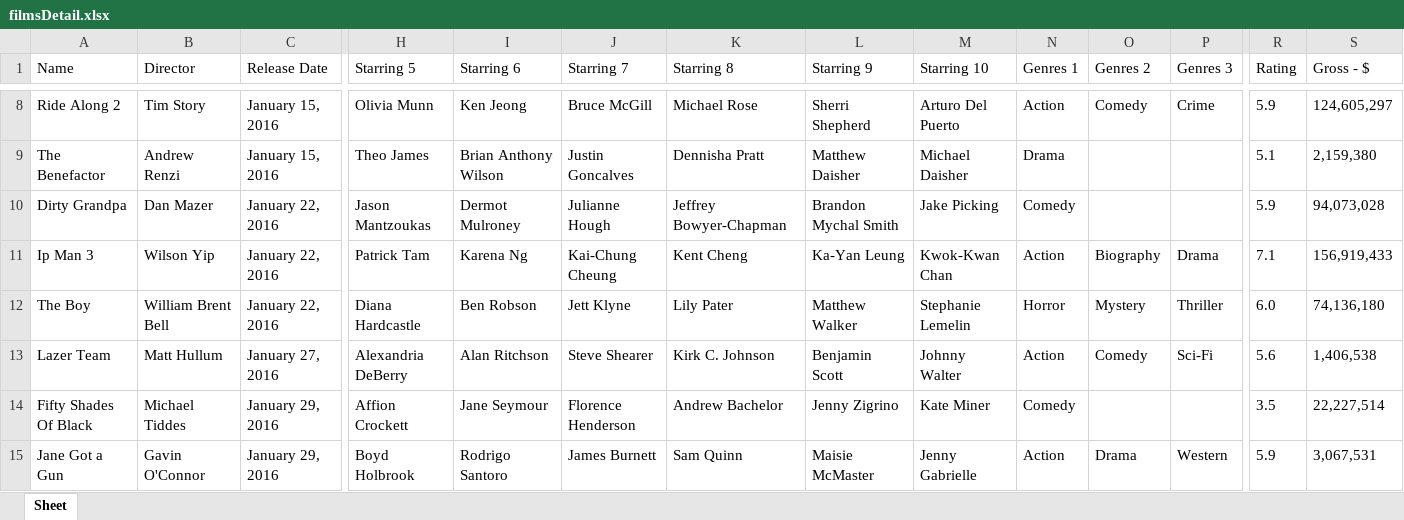
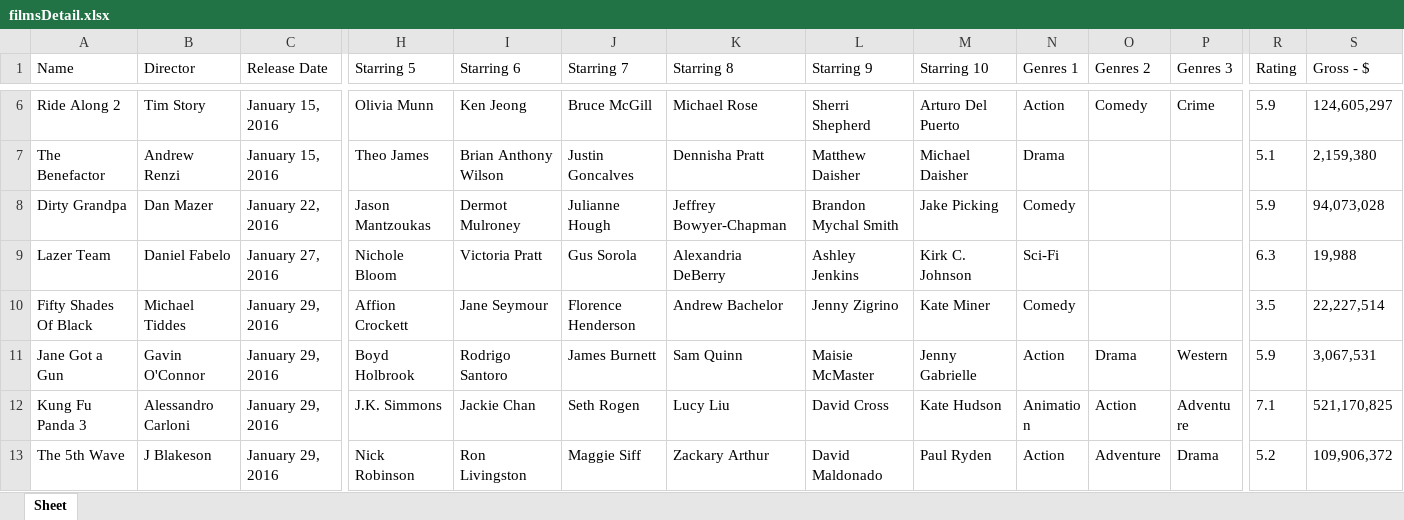
Before and after one commit to WowSyler/_data_search, an Excel workbook: filmsDetail.xlsx, sheet Sheet, drawn as a sheet; only a part is shown, gaps mark what is left out; the shorter side is filled out with more unchanged rows; values as stored, in another font and other column widths than the file's, no borders; removed rows and columns are numbered as before the commit, all else as after; rows hold the shown columns only; the diff covers the shown part only; the diff names each change by its address in the sheet, - before the commit and + after, or states it on an @@ line.

```diff
--- a/filmsDetail.xlsx (sheet Sheet)
+++ b/filmsDetail.xlsx (sheet Sheet)
-row 11: Ip Man 3 | Wilson Yip | January 22, 2016 | Patrick Tam | Karena Ng | Kai-Chung Cheung | Kent Cheng | Ka-Yan Leung | Kwok-Kwan Chan | Action | Biography | Drama | 7.1 | 156,919,433
-row 12: The Boy | William Brent Bell | January 22, 2016 | Diana Hardcastle | Ben Robson | Jett Klyne | Lily Pater | Matthew Walker | Stephanie Lemelin | Horror | Mystery | Thriller | 6.0 | 74,136,180
-B9 (Director): Matt Hullum
+B9 (Director): Daniel Fabelo
-H9 (Starring 5): Alexandria DeBerry
+H9 (Starring 5): Nichole Bloom
-I9 (Starring 6): Alan Ritchson
+I9 (Starring 6): Victoria Pratt
-J9 (Starring 7): Steve Shearer
+J9 (Starring 7): Gus Sorola
-K9 (Starring 8): Kirk C. Johnson
+K9 (Starring 8): Alexandria DeBerry
-L9 (Starring 9): Benjamin Scott
+L9 (Starring 9): Ashley Jenkins
-M9 (Starring 10): Johnny Walter
+M9 (Starring 10): Kirk C. Johnson
-N9 (Genres 1): Action
+N9 (Genres 1): Sci-Fi
-O9 (Genres 2): Comedy
+O9 (Genres 2): (empty)
-P9 (Genres 3): Sci-Fi
+P9 (Genres 3): (empty)
-R9 (Rating): 5.6
+R9 (Rating): 6.3
-S9 (Gross - $): 1,406,538
+S9 (Gross - $): 19,988
```
Also changed, not shown: 8 added rows, 3 removed rows and 16 edited cells elsewhere in this sheet, 1 other file.
